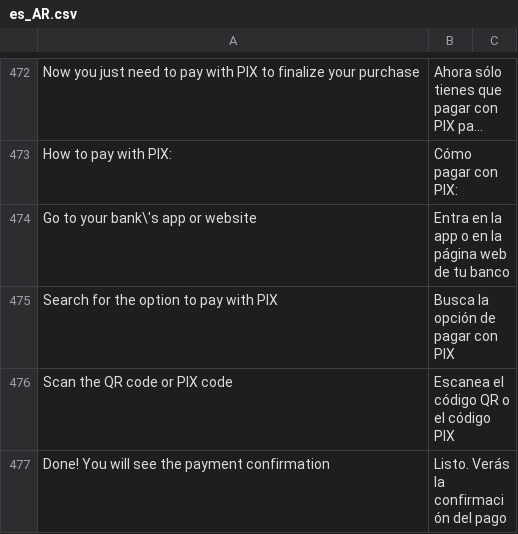
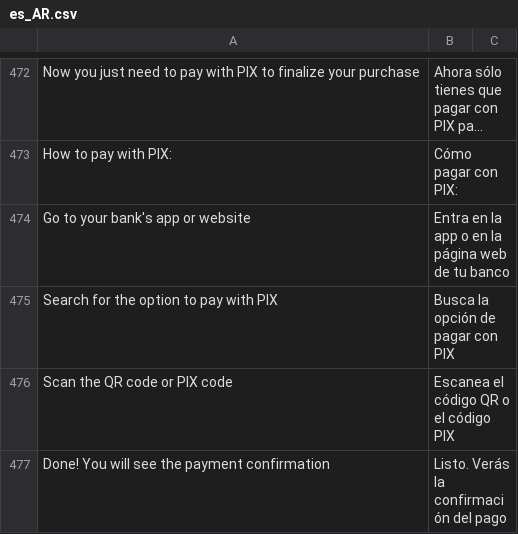
Before and after one commit to mercadopago/cart-magento2, a CSV file: src/MercadoPago/Core/i18n/es_AR.csv, drawn as a sheet; only a part is shown, gaps mark what is left out; long unchanged cells end in ….

Commit message:
Fixed translation

```diff
--- a/src/MercadoPago/Core/i18n/es_AR.csv
+++ b/src/MercadoPago/Core/i18n/es_AR.csv
@@ -473,3 +473,3 @@
 "How to pay with PIX:", "Cómo pagar con PIX:"
-"Go to your bank\'s app or website", "Entra en la app o en la página web de tu banco"
+"Go to your bank's app or website", "Entra en la app o en la página web de tu banco"
 "Search for the option to pay with PIX", "Busca la opción de pagar con PIX"
```
Also changed, not shown: src/MercadoPago/Core/i18n/es_CL.csv, src/MercadoPago/Core/i18n/es_CO.csv, 4 other files.
